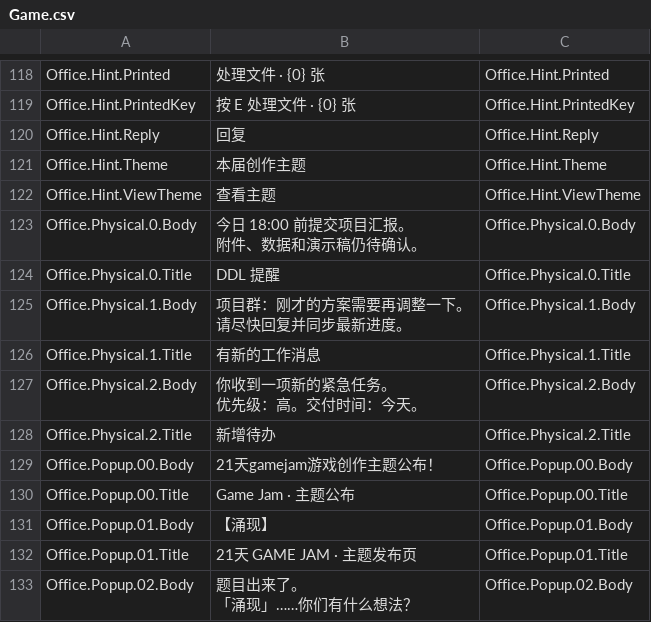
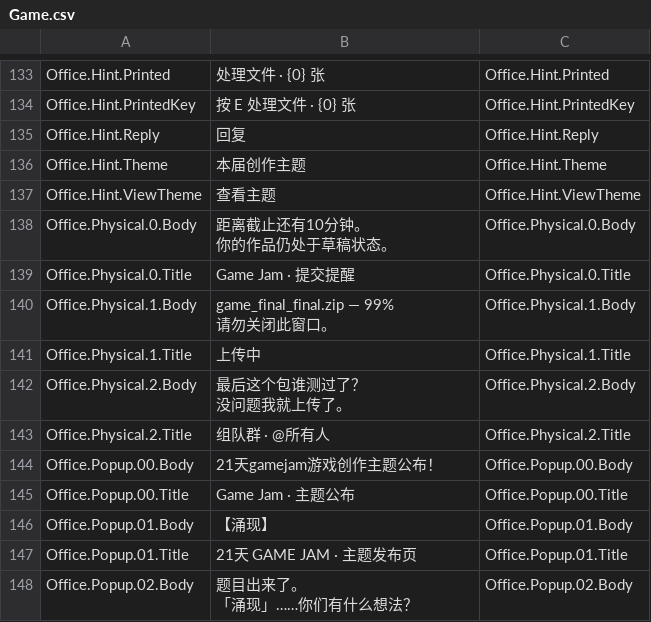
Before and after one commit to sd5913/BrainMining, a CSV file: Content/Localization/Tables/Game.csv, drawn as a sheet; only a part is shown, gaps mark what is left out; the diff covers the shown part only.

```diff
--- a/Content/Localization/Tables/Game.csv
+++ b/Content/Localization/Tables/Game.csv
@@ -124,11 +139,11 @@ Office.Hint.Theme,本届创作主题,Office.Hint.Theme
 Office.Hint.ViewTheme,查看主题,Office.Hint.ViewTheme
-Office.Physical.0.Body,"今日 18:00 前提交项目汇报。
-附件、数据和演示稿仍待确认。",Office.Physical.0.Body
-Office.Physical.0.Title,DDL 提醒,Office.Physical.0.Title
-Office.Physical.1.Body,"项目群：刚才的方案需要再调整一下。
-请尽快回复并同步最新进度。",Office.Physical.1.Body
-Office.Physical.1.Title,有新的工作消息,Office.Physical.1.Title
-Office.Physical.2.Body,"你收到一项新的紧急任务。
-优先级：高。交付时间：今天。",Office.Physical.2.Body
-Office.Physical.2.Title,新增待办,Office.Physical.2.Title
+Office.Physical.0.Body,"距离截止还有10分钟。
+你的作品仍处于草稿状态。",Office.Physical.0.Body
+Office.Physical.0.Title,Game Jam · 提交提醒,Office.Physical.0.Title
+Office.Physical.1.Body,"game_final_final.zip — 99%
+请勿关闭此窗口。",Office.Physical.1.Body
+Office.Physical.1.Title,上传中,Office.Physical.1.Title
+Office.Physical.2.Body,"最后这个包谁测过了？
+没问题我就上传了。",Office.Physical.2.Body
+Office.Physical.2.Title,组队群 · @所有人,Office.Physical.2.Title
 Office.Popup.00.Body,21天gamejam游戏创作主题公布！,Office.Popup.00.Body
```
Also changed, not shown: 15 added rows elsewhere in this file, 37 other files.
